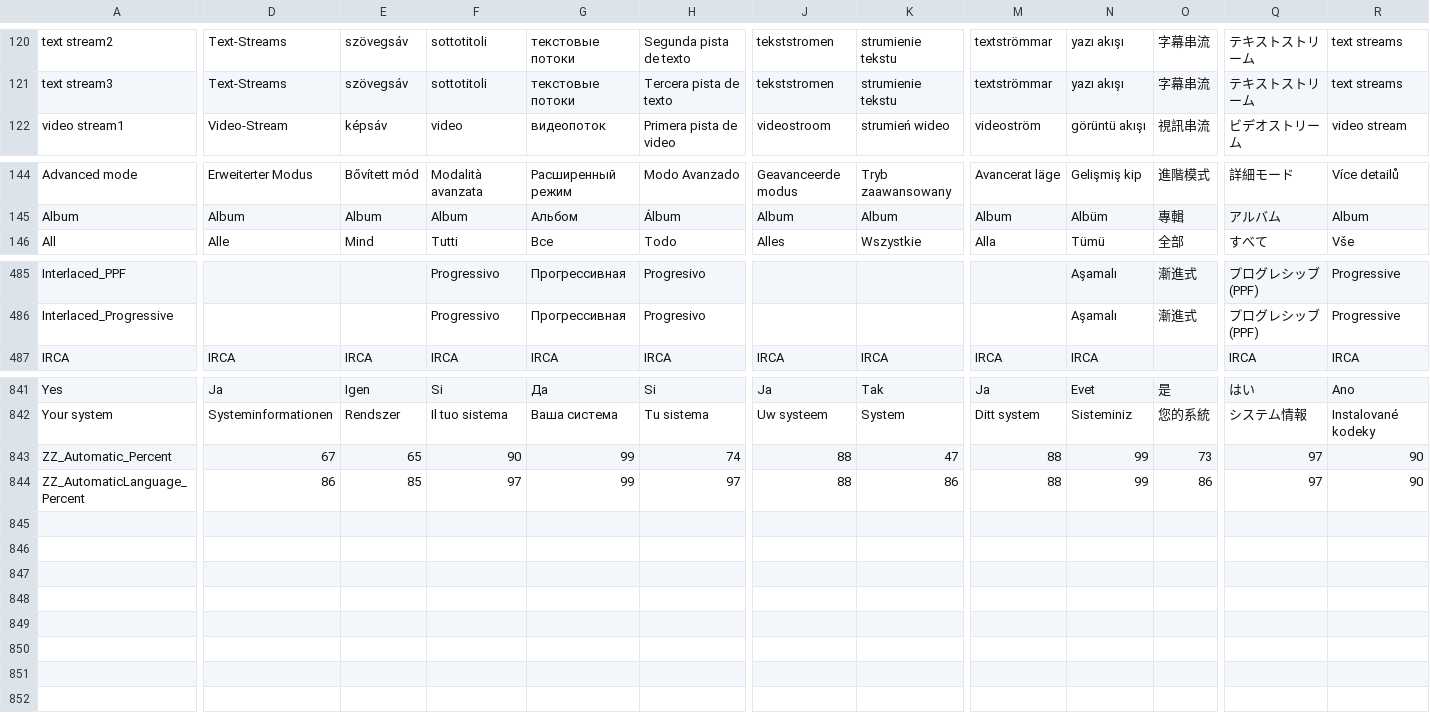
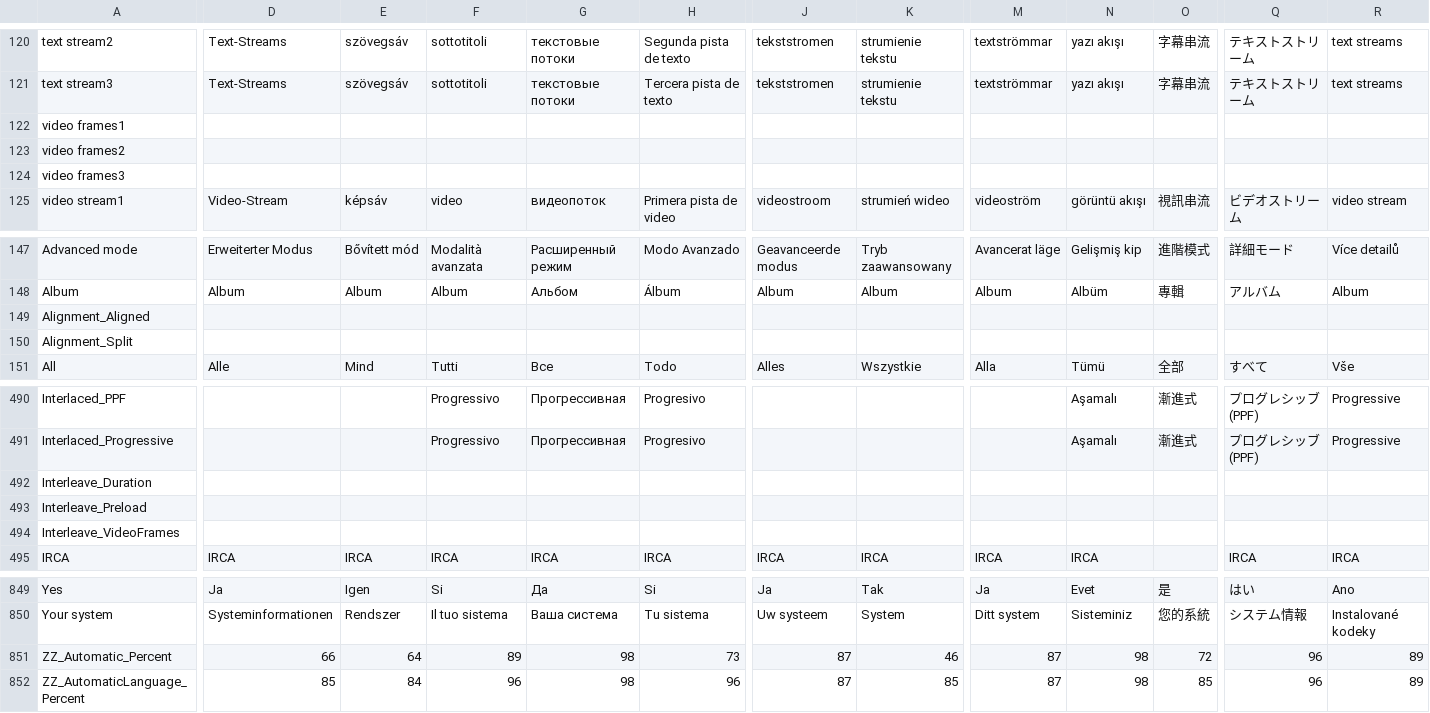
Before and after one commit to mediatest/mediatest, a CSV file: Source/Ressource/Language.csv, drawn as a sheet; only a part is shown, gaps mark what is left out; addresses are those after the commit; rows hold the shown columns only; the diff covers the shown part only; the diff names each change by its address in the sheet, - before the commit and + after, or states it on an @@ line.

```diff
--- a/Source/Ressource/Language.csv
+++ b/Source/Ressource/Language.csv
+row 122: video frames1
+row 123: video frames2
+row 124: video frames3
+row 149: Alignment_Aligned
+row 150: Alignment_Split
+row 492: Interleave_Duration
+row 493: Interleave_Preload
+row 494: Interleave_VideoFrames
-D851: 67
+D851: 66
-E851: 65
+E851: 64
-F851: 90
+F851: 89
-G851:G852: 99
+G851:G852: 98
-H851: 74
+H851: 73
-J851:J852: 88
+J851:J852: 87
-K851: 47
+K851: 46
-M851:M852: 88
+M851:M852: 87
-N851:N852: 99
+N851:N852: 98
-O851: 73
+O851: 72
-Q851:Q852: 97
+Q851:Q852: 96
-R851:R852: 90
+R851:R852: 89
-D852: 86
+D852: 85
-E852: 85
+E852: 84
-F852: 97
+F852: 96
-H852: 97
+H852: 96
-K852: 86
+K852: 85
-O852: 86
+O852: 85
```
Also changed, not shown: 22 edited cells elsewhere in this file, Source/Ressource/Plugin/Language/ca.csv, Source/Ressource/Plugin/Language/cs.csv, 26 other files.
